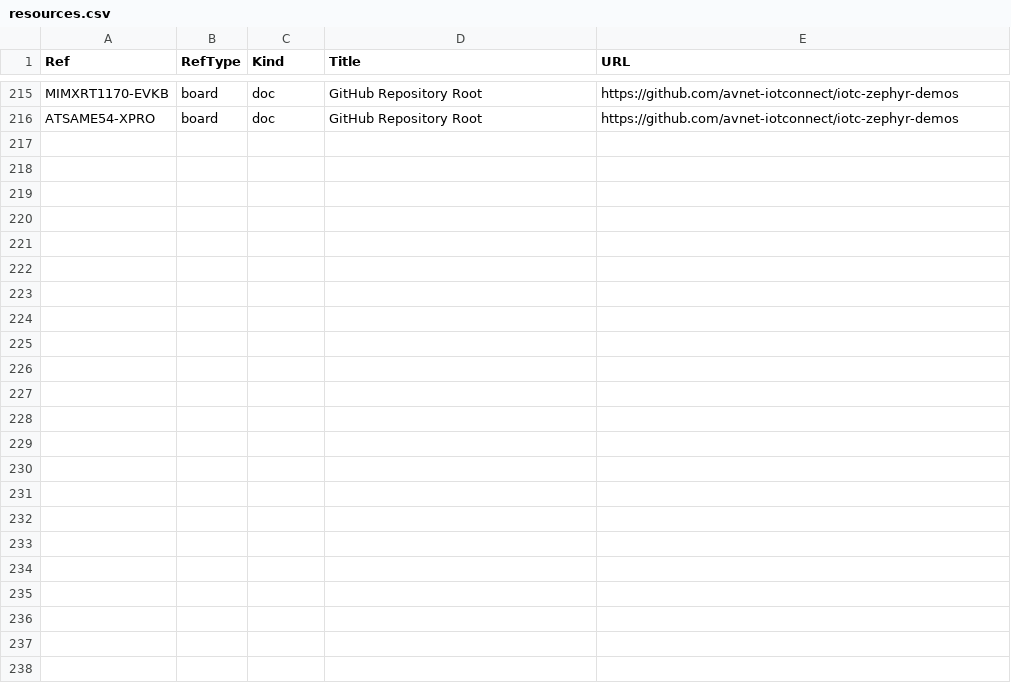
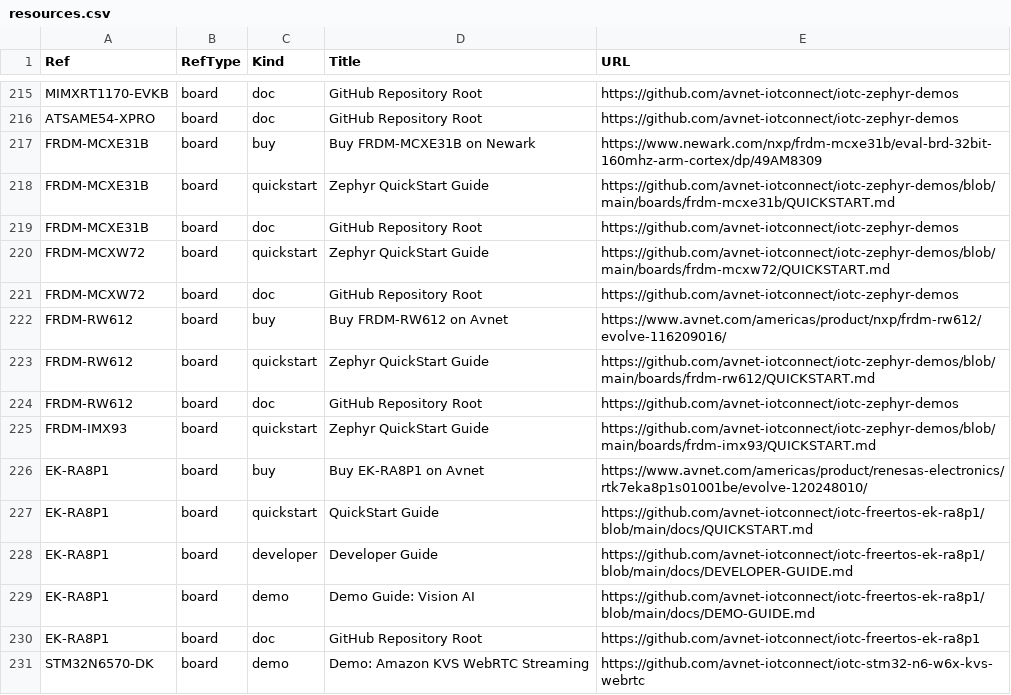
Before and after one commit to avnet-iotconnect/iotc-index, a CSV file: data/resources.csv, drawn as a sheet; only a part is shown, gaps mark what is left out.

Commit message:
Fix no-image boards, catalog EK-RA8P1 + STM32N6 KVS repos, sync Zephyr demos
Audit fixes:
- FRDM-MCXE31B and FRDM-MCXW72 get board images (from the zephyr-demos
  repo and Zephyr board docs) — "Boards with no image" is now empty.
- Catalog iotc-freertos-ek-ra8p1: "Vision AI with Cloud Model Hot-Swap
  (EK-RA8P1)" with the new EK-RA8P1 board bundle (image, Avnet buy,
  quickstart/developer/demo/doc resources) and the live-dashboard shot.
- Catalog iotc-stm32-n6-w6x-kvs-webrtc: "STM32N6570-DK — Amazon KVS
  WebRTC" on the existing board, plus a demo resource in its drawer.

Zephyr demos full-representation pass (per the repo's DEMOS.md matrix):
- New FRDM-RW612 board (image, Avnet buy, quickstart/doc) — now the
  lead board with prebuilt release images.
- Boards synced on quickstart/telemetry/c2d-led/click-telemetry rows
  (+RW612, +SAM E54, +RT1170 where supported).
- New card for the vendor npu-benchmark demo (eIQ Neutron vs CPU).
- Zephyr QuickStart resources added for FRDM-IMX93, MCXE31B, MCXW72.

224 cards, 96 boards; audit: 0 no-image, only iotc-mchp-dspic33 (no
description) left uncatalogued.

```diff
--- a/data/resources.csv
+++ b/data/resources.csv
@@ -216 +216,16 @@ MIMXRT1170-EVKB,board,doc,GitHub Repository Root,https://github.com/avnet-iotcon
 ATSAME54-XPRO,board,doc,GitHub Repository Root,https://github.com/avnet-iotconnect/iotc-zephyr-demos
+FRDM-MCXE31B,board,buy,Buy FRDM-MCXE31B on Newark,https://www.newark.com/nxp/frdm-mcxe31b/eval-brd-32bit-160mhz-arm-cortex/dp/49AM8309
+FRDM-MCXE31B,board,quickstart,Zephyr QuickStart Guide,https://github.com/avnet-iotconnect/iotc-zephyr-demos/blob/main/boards/frdm-mcxe31b/QUICKSTART.md
+FRDM-MCXE31B,board,doc,GitHub Repository Root,https://github.com/avnet-iotconnect/iotc-zephyr-demos
+FRDM-MCXW72,board,quickstart,Zephyr QuickStart Guide,https://github.com/avnet-iotconnect/iotc-zephyr-demos/blob/main/boards/frdm-mcxw72/QUICKSTART.md
+FRDM-MCXW72,board,doc,GitHub Repository Root,https://github.com/avnet-iotconnect/iotc-zephyr-demos
+FRDM-RW612,board,buy,Buy FRDM-RW612 on Avnet,https://www.avnet.com/americas/product/nxp/frdm-rw612/evolve-116209016/
+FRDM-RW612,board,quickstart,Zephyr QuickStart Guide,https://github.com/avnet-iotconnect/iotc-zephyr-demos/blob/main/boards/frdm-rw612/QUICKSTART.md
+FRDM-RW612,board,doc,GitHub Repository Root,https://github.com/avnet-iotconnect/iotc-zephyr-demos
+FRDM-IMX93,board,quickstart,Zephyr QuickStart Guide,https://github.com/avnet-iotconnect/iotc-zephyr-demos/blob/main/boards/frdm-imx93/QUICKSTART.md
+EK-RA8P1,board,buy,Buy EK-RA8P1 on Avnet,https://www.avnet.com/americas/product/renesas-electronics/rtk7eka8p1s01001be/evolve-120248010/
+EK-RA8P1,board,quickstart,QuickStart Guide,https://github.com/avnet-iotconnect/iotc-freertos-ek-ra8p1/blob/main/docs/QUICKSTART.md
+EK-RA8P1,board,developer,Developer Guide,https://github.com/avnet-iotconnect/iotc-freertos-ek-ra8p1/blob/main/docs/DEVELOPER-GUIDE.md
+EK-RA8P1,board,demo,Demo Guide: Vision AI,https://github.com/avnet-iotconnect/iotc-freertos-ek-ra8p1/blob/main/docs/DEMO-GUIDE.md
+EK-RA8P1,board,doc,GitHub Repository Root,https://github.com/avnet-iotconnect/iotc-freertos-ek-ra8p1
+STM32N6570-DK,board,demo,Demo: Amazon KVS WebRTC Streaming,https://github.com/avnet-iotconnect/iotc-stm32-n6-w6x-kvs-webrtc
```
Also changed, not shown: data/boards.csv, data/listings.csv, 6 other files.
